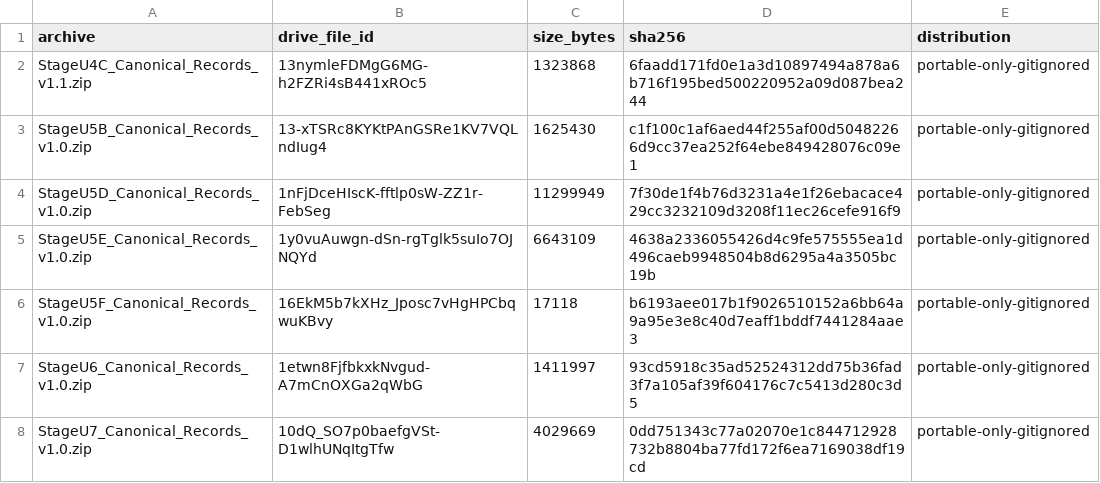
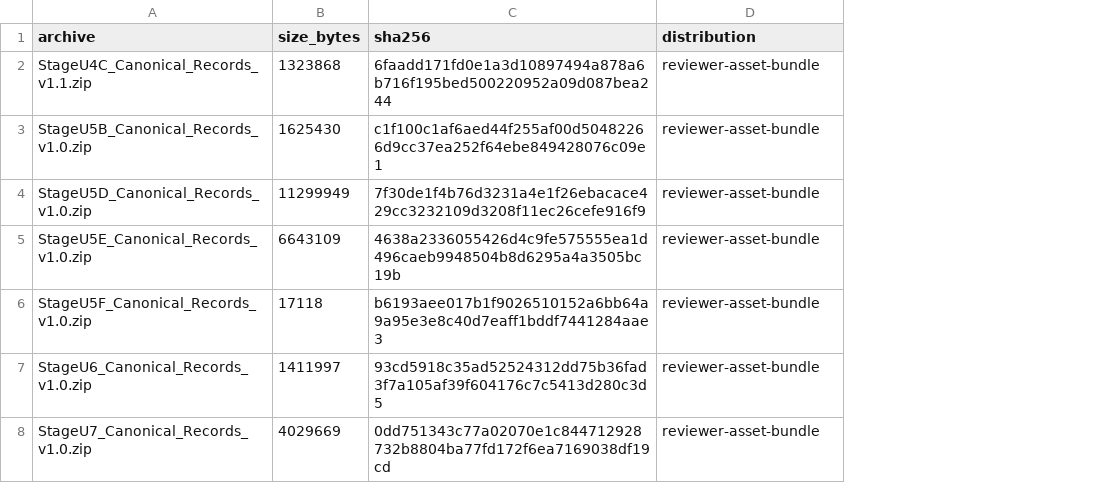
Before and after one commit to dugushengyu/CMDO-Reproducibility, a CSV file: provenance/canonical_archives_manifest.csv, drawn as a sheet; removed rows and columns are numbered as before the commit, all else as after; the diff names each change by its address in the sheet, - before the commit and + after, or states it on an @@ line.

Commit message:
Remove private Drive IDs from canonical archive manifest

```diff
--- a/provenance/canonical_archives_manifest.csv
+++ b/provenance/canonical_archives_manifest.csv
-column B (drive_file_id), rows 2-8: 13nymleFDMgG6MG-h2FZRi4sB441xROc5 | 13-xTSRc8KYKtPAnGSRe1KV7VQLndIug4 | 1nFjDceHIscK-fftlp0sW-ZZ1r-FebSeg | 1y0vuAuwgn-dSn-rgTglk5suIo7OJNQYd | 16EkM5b7kXHz_Jposc7vHgHPCbqwuKBvy | 1etwn8FjfbkxkNvgud-A7mCnOXGa2qWbG | 10dQ_SO7p0baefgVSt-D1wlhUNqItgTfw
-D2:D8 (distribution): portable-only-gitignored
+D2:D8 (distribution): reviewer-asset-bundle
```
